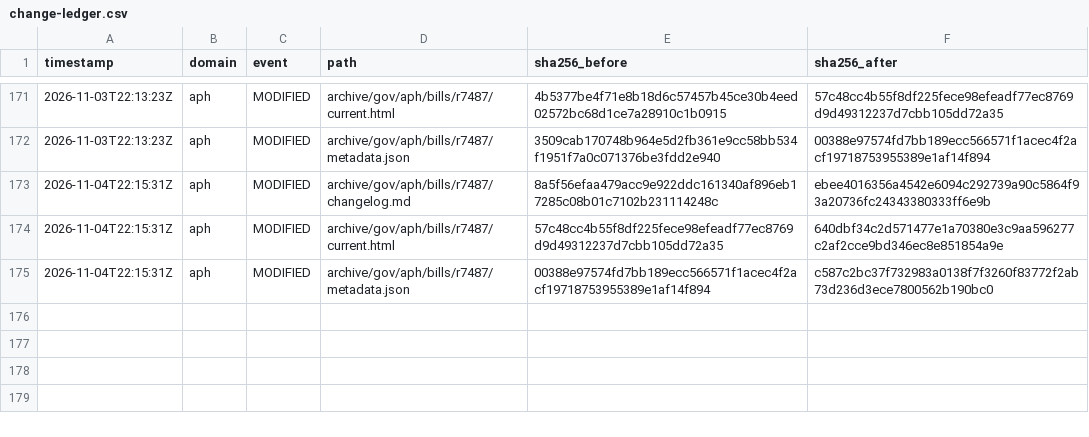
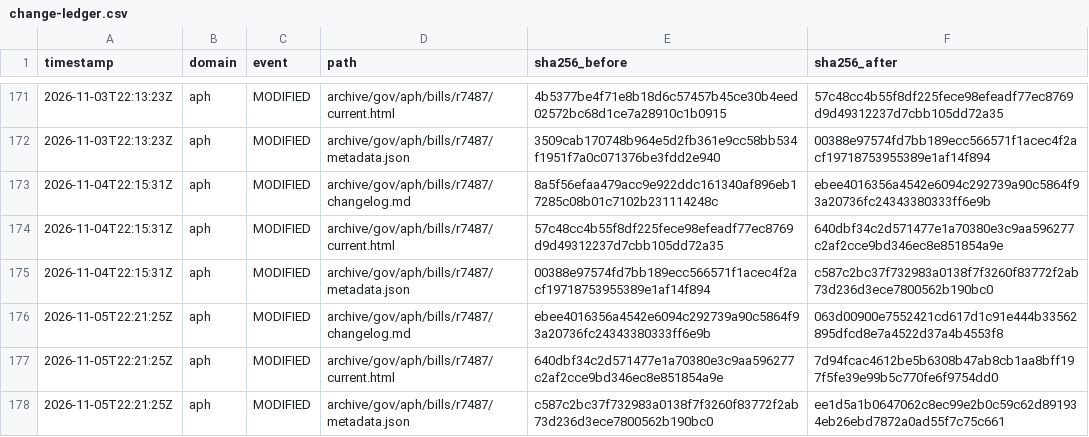
Before and after one commit to myNDISwiki/MyNDIS, a CSV file: archive/reports/aph/change-ledger.csv, drawn as a sheet; only a part is shown, gaps mark what is left out; the diff names each change by its address in the sheet, - before the commit and + after, or states it on an @@ line.

```diff
--- a/archive/reports/aph/change-ledger.csv
+++ b/archive/reports/aph/change-ledger.csv
+row 176: 2026-11-05T22:21:25Z | aph | MODIFIED | archive/gov/aph/bills/r7487/changelog.md | ebee4016356a4542e6094c292739a90c5864f93a20736fc24343380333ff6e9b | 063d00900e7552421cd617d1c91e444b33562895dfcd8e7a4522d37a4b4553f8
+row 177: 2026-11-05T22:21:25Z | aph | MODIFIED | archive/gov/aph/bills/r7487/current.html | 640dbf34c2d571477e1a70380e3c9aa596277c2af2cce9bd346ec8e851854a9e | 7d94fcac4612be5b6308b47ab8cb1aa8bff197f5fe39e99b5c770fe6f9754dd0
+row 178: 2026-11-05T22:21:25Z | aph | MODIFIED | archive/gov/aph/bills/r7487/metadata.json | c587c2bc37f732983a0138f7f3260f83772f2ab73d236d3ece7800562b190bc0 | ee1d5a1b0647062c8ec99e2b0c59c62d891934eb26ebd7872a0ad55f7c75c661
```
Also changed, not shown: archive/reports/engage-ndis/change-ledger.csv, archive/reports/ndia/change-ledger.csv, 35 other files.
